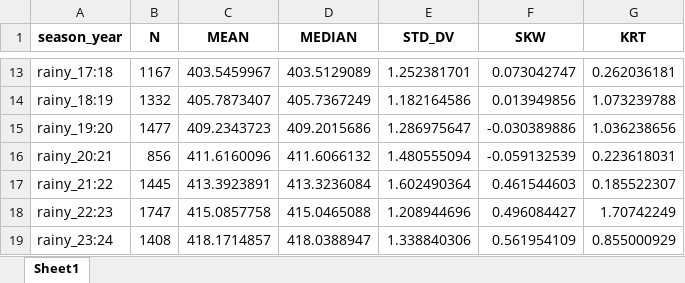
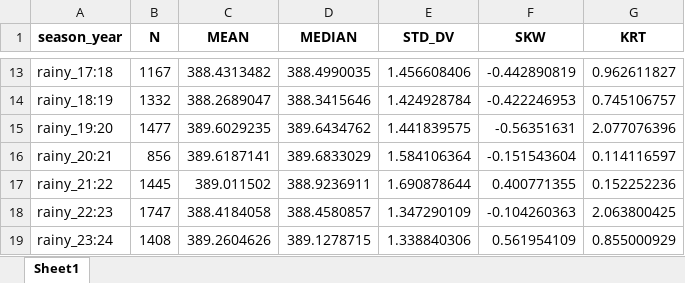
Before and after one commit to arpanosso/tcc-fernando-quadros, an Excel workbook: output/estat-desc.xlsx, sheet Sheet1, drawn as a sheet; only a part is shown, gaps mark what is left out; values as stored, in another font and other column widths than the file's, no borders; the diff covers the shown part only; the diff names each change by its address in the sheet, - before the commit and + after, or states it on an @@ line.

```diff
--- a/output/estat-desc.xlsx (sheet Sheet1)
+++ b/output/estat-desc.xlsx (sheet Sheet1)
-C13 (MEAN): 403.5459967
+C13 (MEAN): 388.4313482
-D13 (MEDIAN): 403.5129089
+D13 (MEDIAN): 388.4990035
-E13 (STD_DV): 1.252381701
+E13 (STD_DV): 1.456608406
-F13 (SKW): 0.073042747
+F13 (SKW): -0.442890819
-G13 (KRT): 0.262036181
+G13 (KRT): 0.962611827
-C14 (MEAN): 405.7873407
+C14 (MEAN): 388.2689047
-D14 (MEDIAN): 405.7367249
+D14 (MEDIAN): 388.3415646
-E14 (STD_DV): 1.182164586
+E14 (STD_DV): 1.424928784
-F14 (SKW): 0.013949856
+F14 (SKW): -0.422246953
-G14 (KRT): 1.073239788
+G14 (KRT): 0.745106757
-C15 (MEAN): 409.2343723
+C15 (MEAN): 389.6029235
-D15 (MEDIAN): 409.2015686
+D15 (MEDIAN): 389.6434762
-E15 (STD_DV): 1.286975647
+E15 (STD_DV): 1.441839575
-F15 (SKW): -0.030389886
+F15 (SKW): -0.56351631
-G15 (KRT): 1.036238656
+G15 (KRT): 2.077076396
-C16 (MEAN): 411.6160096
+C16 (MEAN): 389.6187141
-D16 (MEDIAN): 411.6066132
+D16 (MEDIAN): 389.6833029
-E16 (STD_DV): 1.480555094
+E16 (STD_DV): 1.584106364
-F16 (SKW): -0.059132539
+F16 (SKW): -0.151543604
-G16 (KRT): 0.223618031
+G16 (KRT): 0.114116597
-C17 (MEAN): 413.3923891
+C17 (MEAN): 389.011502
-D17 (MEDIAN): 413.3236084
+D17 (MEDIAN): 388.9236911
-E17 (STD_DV): 1.602490364
+E17 (STD_DV): 1.690878644
-F17 (SKW): 0.461544603
+F17 (SKW): 0.400771355
-G17 (KRT): 0.185522307
+G17 (KRT): 0.152252236
-C18 (MEAN): 415.0857758
+C18 (MEAN): 388.4184058
-D18 (MEDIAN): 415.0465088
+D18 (MEDIAN): 388.4580857
-E18 (STD_DV): 1.208944696
+E18 (STD_DV): 1.347290109
-F18 (SKW): 0.496084427
+F18 (SKW): -0.104260363
-G18 (KRT): 1.70742249
+G18 (KRT): 2.063800425
-C19 (MEAN): 418.1714857
+C19 (MEAN): 389.2604626
-D19 (MEDIAN): 418.0388947
+D19 (MEDIAN): 389.1278715
```
Also changed, not shown: 28 edited cells elsewhere in this sheet, 26 other files.
